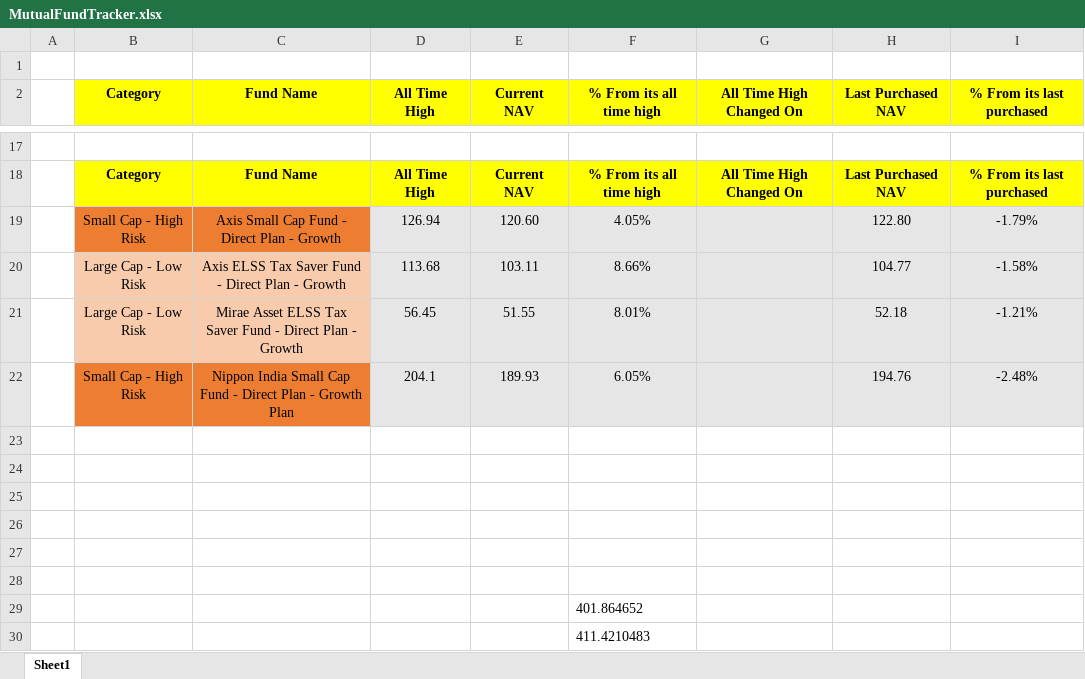
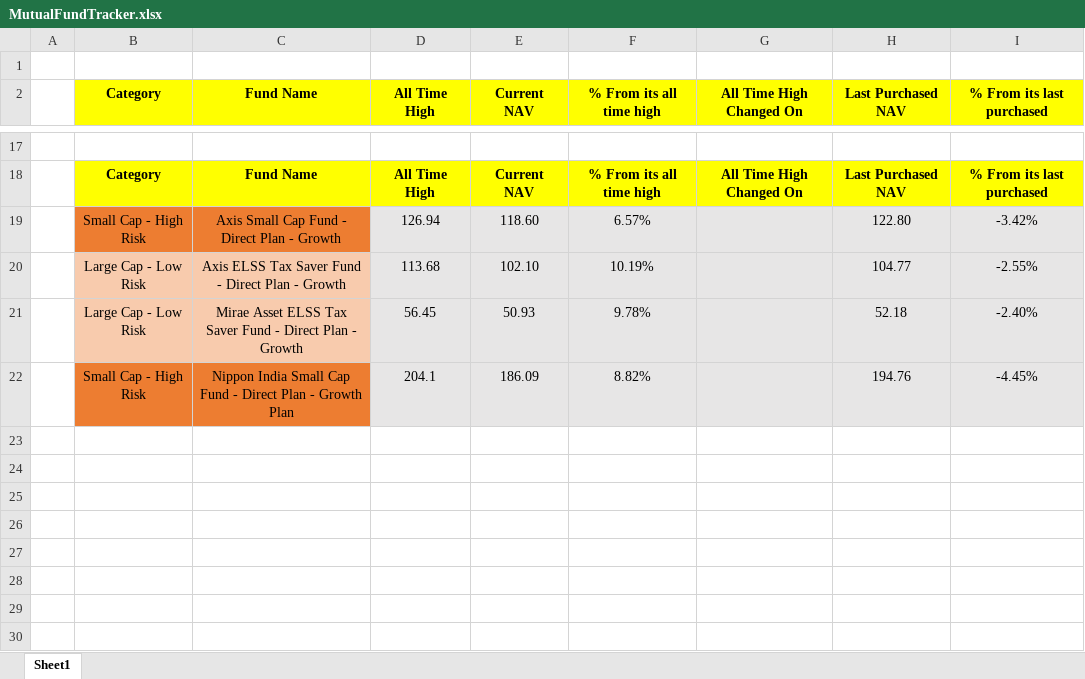
Before and after one commit to ashishanarase/DemoSiteAutomationE2E, an Excel workbook: DataFiles/MutualFundTracker.xlsx, sheet Sheet1, drawn as a sheet; only a part is shown, gaps mark what is left out; values as stored, in another font and other column widths than the file's, no borders; the diff covers the shown part only; the diff names each change by its address in the sheet, - before the commit and + after, or states it on an @@ line.

```diff
--- a/DataFiles/MutualFundTracker.xlsx (sheet Sheet1)
+++ b/DataFiles/MutualFundTracker.xlsx (sheet Sheet1)
-E19 (Current NAV): 120.60
+E19 (Current NAV): 118.60
-F19 (% From its all time high): 4.05%
+F19 (% From its all time high): 6.57%
-I19 (% From its last purchased): -1.79%
+I19 (% From its last purchased): -3.42%
-E20 (Current NAV): 103.11
+E20 (Current NAV): 102.10
-F20 (% From its all time high): 8.66%
+F20 (% From its all time high): 10.19%
-I20 (% From its last purchased): -1.58%
+I20 (% From its last purchased): -2.55%
-E21 (Current NAV): 51.55
+E21 (Current NAV): 50.93
-F21 (% From its all time high): 8.01%
+F21 (% From its all time high): 9.78%
-I21 (% From its last purchased): -1.21%
+I21 (% From its last purchased): -2.40%
-E22 (Current NAV): 189.93
+E22 (Current NAV): 186.09
-F22 (% From its all time high): 6.05%
+F22 (% From its all time high): 8.82%
-I22 (% From its last purchased): -2.48%
+I22 (% From its last purchased): -4.45%
-row 23: (empty)
-row 24: (empty)
-row 25: (empty)
-row 26: (empty)
-row 27: (empty)
-row 28: (empty)
-row 29:  |  |  |  |  | 401.864652
-row 30:  |  |  |  |  | 411.4210483
```
Also changed, not shown: 13 edited cells elsewhere in this sheet, 8 other files.
